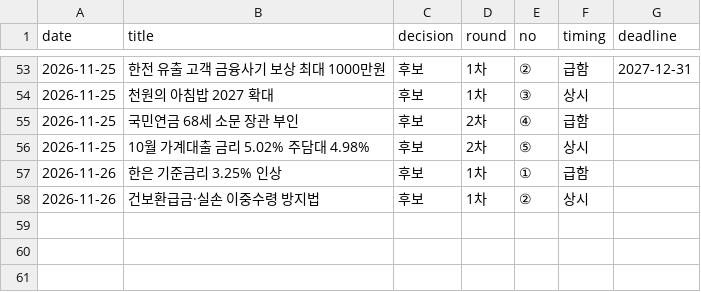
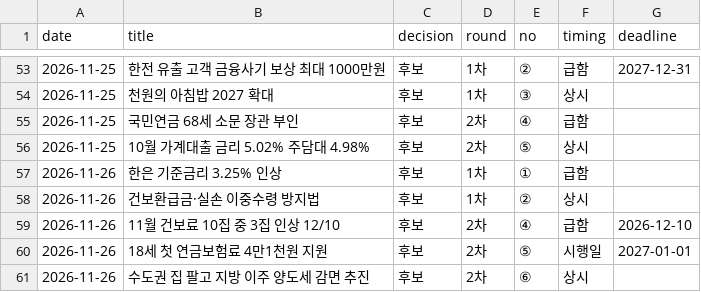
Before and after one commit to rkrjrl-ctrl/claude_drive, a CSV file: briefs/news/picks.csv, drawn as a sheet; only a part is shown, gaps mark what is left out; the diff names each change by its address in the sheet, - before the commit and + after, or states it on an @@ line.

```diff
--- a/briefs/news/picks.csv
+++ b/briefs/news/picks.csv
+row 59: 2026-11-26 | 11월 건보료 10집 중 3집 인상 12/10 | 후보 | 2차 | ④ | 급함 | 2026-12-10
+row 60: 2026-11-26 | 18세 첫 연금보험료 4만1천원 지원 | 후보 | 2차 | ⑤ | 시행일 | 2027-01-01
+row 61: 2026-11-26 | 수도권 집 팔고 지방 이주 양도세 감면 추진 | 후보 | 2차 | ⑥ | 상시
```
Also changed, not shown: 1 other file.
